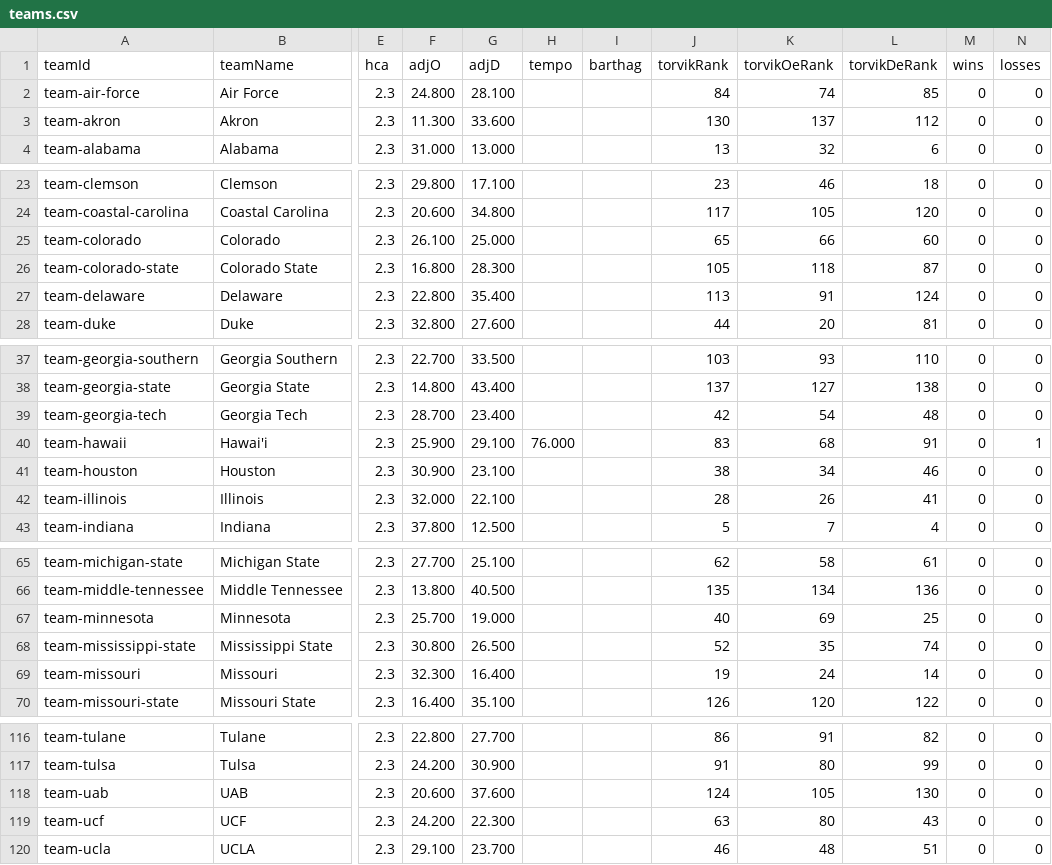
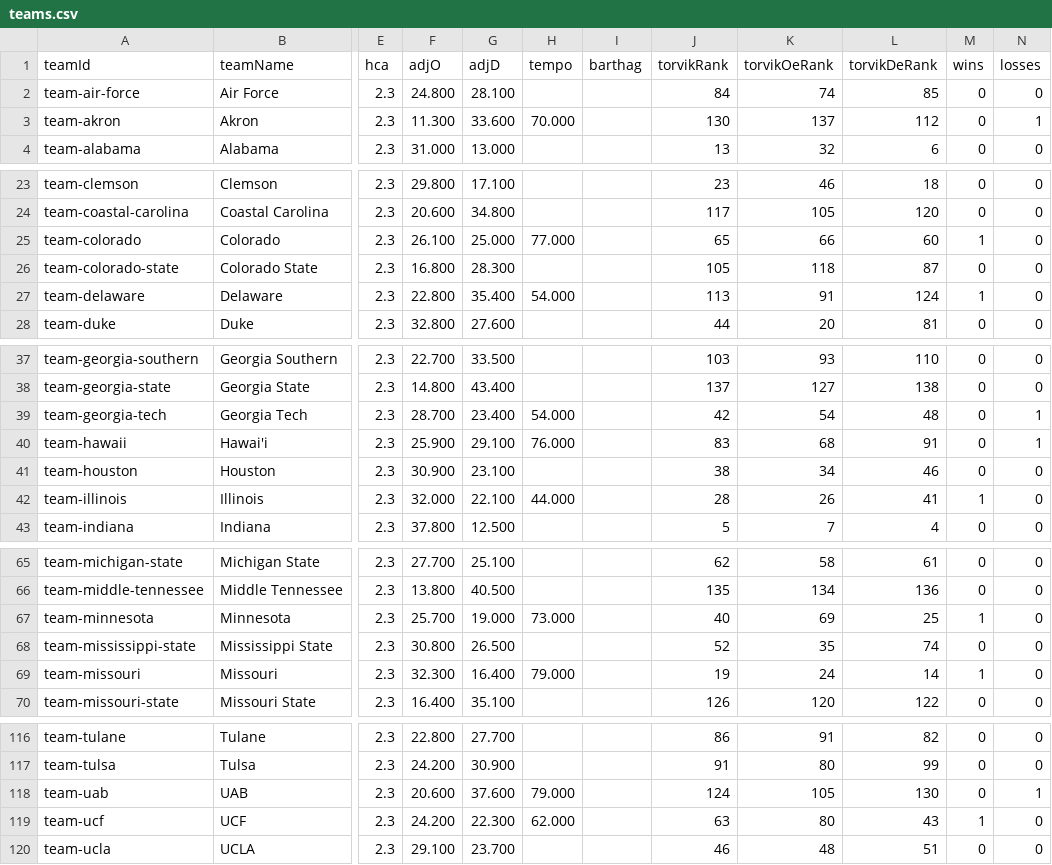
Before and after one commit to rherb94/ncaa-hoops-model, a CSV file: src/data/cfb/teams.csv, drawn as a sheet; only a part is shown, gaps mark what is left out; the diff covers the shown part only; the diff names each change by its address in the sheet, - before the commit and + after, or states it on an @@ line.

```diff
--- a/src/data/cfb/teams.csv
+++ b/src/data/cfb/teams.csv
-H3 (tempo): (empty)
+H3 (tempo): 70.000
-N3 (losses): 0
+N3 (losses): 1
-H25 (tempo): (empty)
+H25 (tempo): 77.000
-M25 (wins): 0
+M25 (wins): 1
-H27 (tempo): (empty)
+H27 (tempo): 54.000
-M27 (wins): 0
+M27 (wins): 1
-H39 (tempo): (empty)
+H39 (tempo): 54.000
-N39 (losses): 0
+N39 (losses): 1
-H42 (tempo): (empty)
+H42 (tempo): 44.000
-M42 (wins): 0
+M42 (wins): 1
-H67 (tempo): (empty)
+H67 (tempo): 73.000
-M67 (wins): 0
+M67 (wins): 1
-H69 (tempo): (empty)
+H69 (tempo): 79.000
-M69 (wins): 0
+M69 (wins): 1
-H118 (tempo): (empty)
+H118 (tempo): 79.000
-N118 (losses): 0
+N118 (losses): 1
-H119 (tempo): (empty)
+H119 (tempo): 62.000
-M119 (wins): 0
+M119 (wins): 1
```
Also changed, not shown: 12 edited cells elsewhere in this file, 1 other file.
